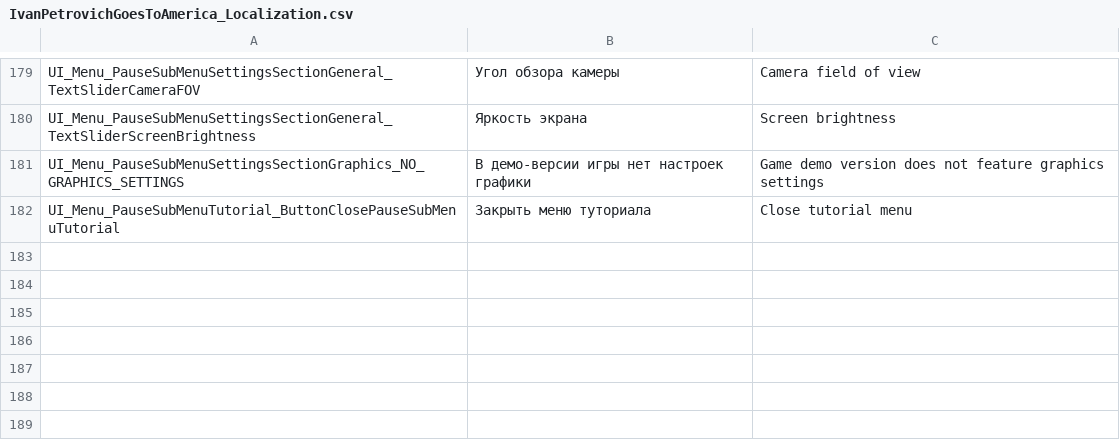
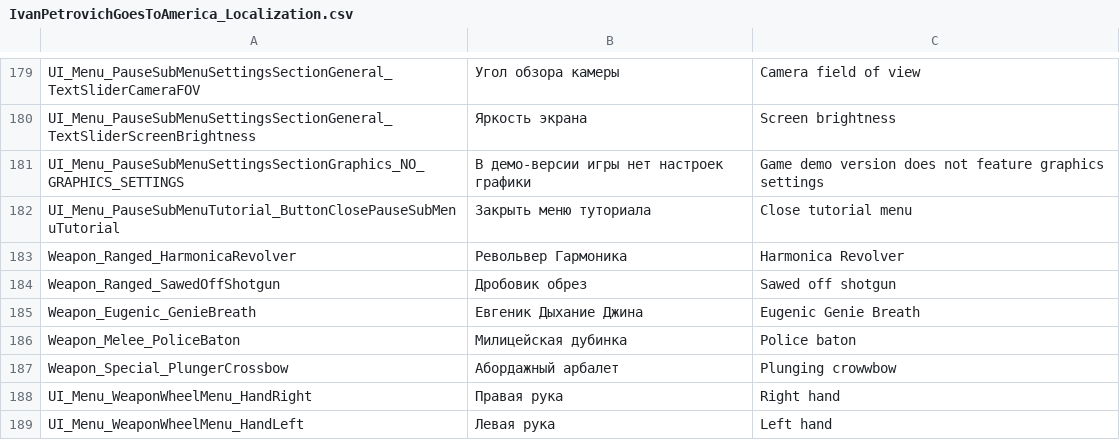
Before and after one commit to PanichMark/IvanPetrovichGoesToAmerica_Unity, a CSV file: Assets/Resources/IvanPetrovichGoesToAmerica_Localization.csv, drawn as a sheet; only a part is shown, gaps mark what is left out; the diff names each change by its address in the sheet, - before the commit and + after, or states it on an @@ line.

Commit message:
Localized WeaponWheelMenu

```diff
--- a/Assets/Resources/IvanPetrovichGoesToAmerica_Localization.csv
+++ b/Assets/Resources/IvanPetrovichGoesToAmerica_Localization.csv
+row 183: Weapon_Ranged_HarmonicaRevolver | Револьвер Гармоника | Harmonica Revolver
+row 184: Weapon_Ranged_SawedOffShotgun | Дробовик обрез | Sawed off shotgun
+row 185: Weapon_Eugenic_GenieBreath | Евгеник Дыхание Джина | Eugenic Genie Breath
+row 186: Weapon_Melee_PoliceBaton | Милицейская дубинка | Police baton
+row 187: Weapon_Special_PlungerCrossbow | Абордажный арбалет | Plunging crowwbow
+row 188: UI_Menu_WeaponWheelMenu_HandRight | Правая рука | Right hand
+row 189: UI_Menu_WeaponWheelMenu_HandLeft | Левая рука | Left hand
```
Also changed, not shown: 50 other files.
